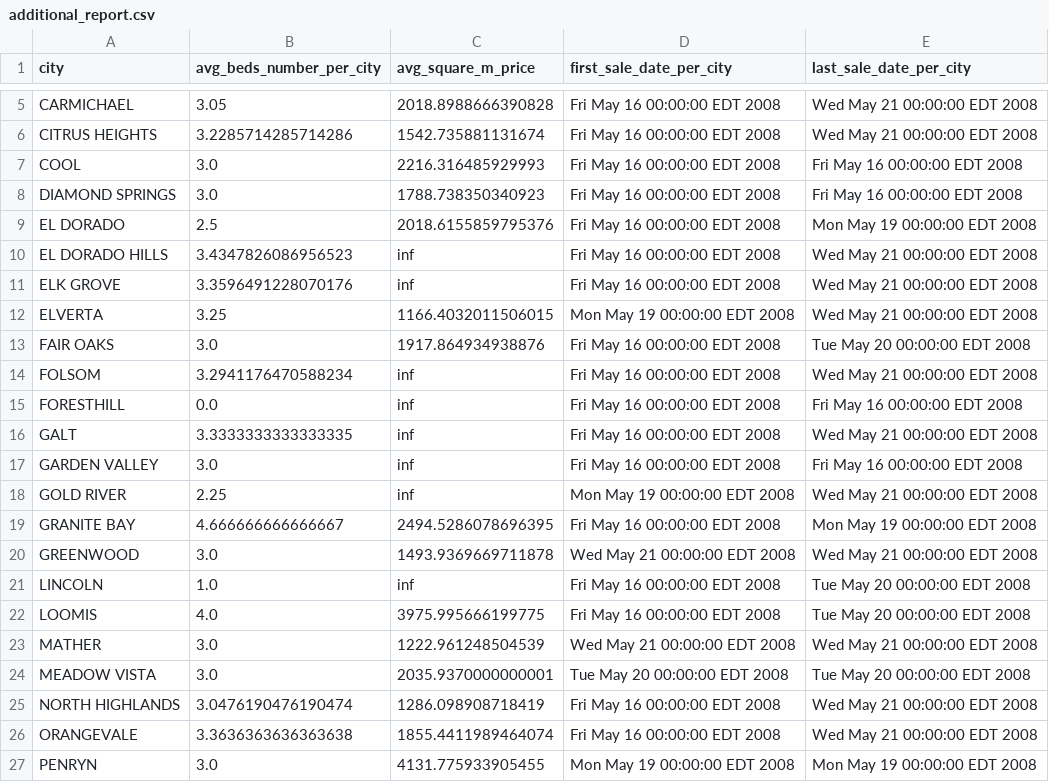
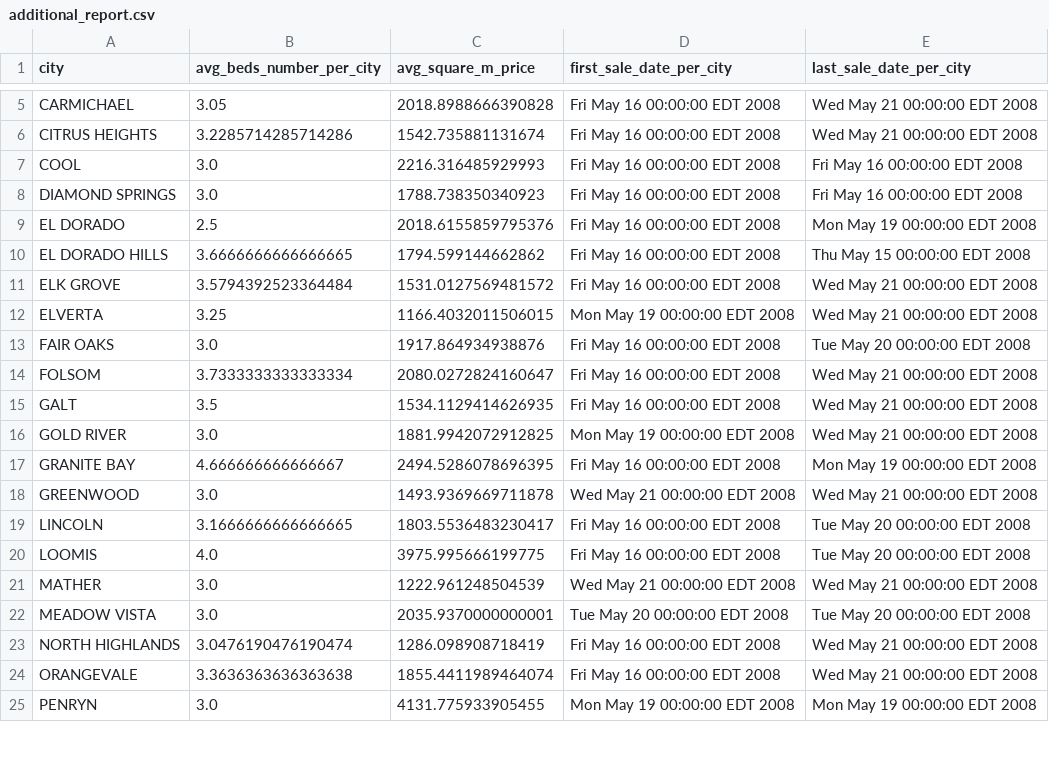
Before and after one commit to AmberWein/DataReporting, a CSV file: additional_report.csv, drawn as a sheet; only a part is shown, gaps mark what is left out; the diff covers the shown part only.

```diff
--- a/additional_report.csv
+++ b/additional_report.csv
@@ -9,14 +9,12 @@ DIAMOND SPRINGS,3.0,1788.738350340923,Fri May 16 00:00:00 EDT 2008,Fri May 16 00
 EL DORADO,2.5,2018.6155859795376,Fri May 16 00:00:00 EDT 2008,Mon May 19 00:00:00 EDT 2008
-EL DORADO HILLS,3.4347826086956523,inf,Fri May 16 00:00:00 EDT 2008,Wed May 21 00:00:00 EDT 2008
-ELK GROVE,3.3596491228070176,inf,Fri May 16 00:00:00 EDT 2008,Wed May 21 00:00:00 EDT 2008
+EL DORADO HILLS,3.6666666666666665,1794.599144662862,Fri May 16 00:00:00 EDT 2008,Thu May 15 00:00:00 EDT 2008
+ELK GROVE,3.5794392523364484,1531.0127569481572,Fri May 16 00:00:00 EDT 2008,Wed May 21 00:00:00 EDT 2008
 ELVERTA,3.25,1166.4032011506015,Mon May 19 00:00:00 EDT 2008,Wed May 21 00:00:00 EDT 2008
 FAIR OAKS,3.0,1917.864934938876,Fri May 16 00:00:00 EDT 2008,Tue May 20 00:00:00 EDT 2008
-FOLSOM,3.2941176470588234,inf,Fri May 16 00:00:00 EDT 2008,Wed May 21 00:00:00 EDT 2008
-FORESTHILL,0.0,inf,Fri May 16 00:00:00 EDT 2008,Fri May 16 00:00:00 EDT 2008
-GALT,3.3333333333333335,inf,Fri May 16 00:00:00 EDT 2008,Wed May 21 00:00:00 EDT 2008
-GARDEN VALLEY,3.0,inf,Fri May 16 00:00:00 EDT 2008,Fri May 16 00:00:00 EDT 2008
-GOLD RIVER,2.25,inf,Mon May 19 00:00:00 EDT 2008,Wed May 21 00:00:00 EDT 2008
+FOLSOM,3.7333333333333334,2080.0272824160647,Fri May 16 00:00:00 EDT 2008,Wed May 21 00:00:00 EDT 2008
+GALT,3.5,1534.1129414626935,Fri May 16 00:00:00 EDT 2008,Wed May 21 00:00:00 EDT 2008
+GOLD RIVER,3.0,1881.9942072912825,Mon May 19 00:00:00 EDT 2008,Wed May 21 00:00:00 EDT 2008
 GRANITE BAY,4.666666666666667,2494.5286078696395,Fri May 16 00:00:00 EDT 2008,Mon May 19 00:00:00 EDT 2008
 GREENWOOD,3.0,1493.9369669711878,Wed May 21 00:00:00 EDT 2008,Wed May 21 00:00:00 EDT 2008
-LINCOLN,1.0,inf,Fri May 16 00:00:00 EDT 2008,Tue May 20 00:00:00 EDT 2008
+LINCOLN,3.1666666666666665,1803.5536483230417,Fri May 16 00:00:00 EDT 2008,Tue May 20 00:00:00 EDT 2008
 LOOMIS,4.0,3975.995666199775,Fri May 16 00:00:00 EDT 2008,Tue May 20 00:00:00 EDT 2008
```
Also changed, not shown: 1 removed row and 25 edited cells elsewhere in this file, report.csv, 1 other file.
